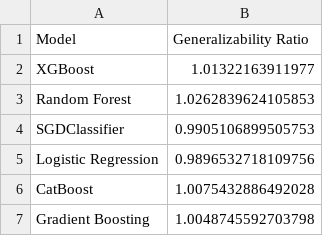
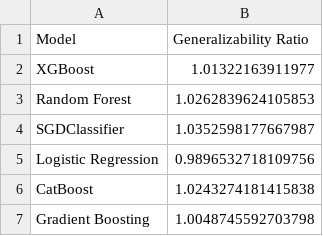
Before and after one commit to kayvinsoo7/Crop_yield, a CSV file: gen_ratio_df.csv, drawn as a sheet.

```diff
--- a/gen_ratio_df.csv
+++ b/gen_ratio_df.csv
@@ -3,5 +3,5 @@ XGBoost,1.01322163911977
 Random Forest,1.0262839624105853
-SGDClassifier,0.9905106899505753
+SGDClassifier,1.0352598177667987
 Logistic Regression,0.9896532718109756
-CatBoost,1.0075432886492028
+CatBoost,1.0243274181415838
 Gradient Boosting,1.0048745592703798
```
Also changed, not shown: stat_results.csv, 4 other files.
